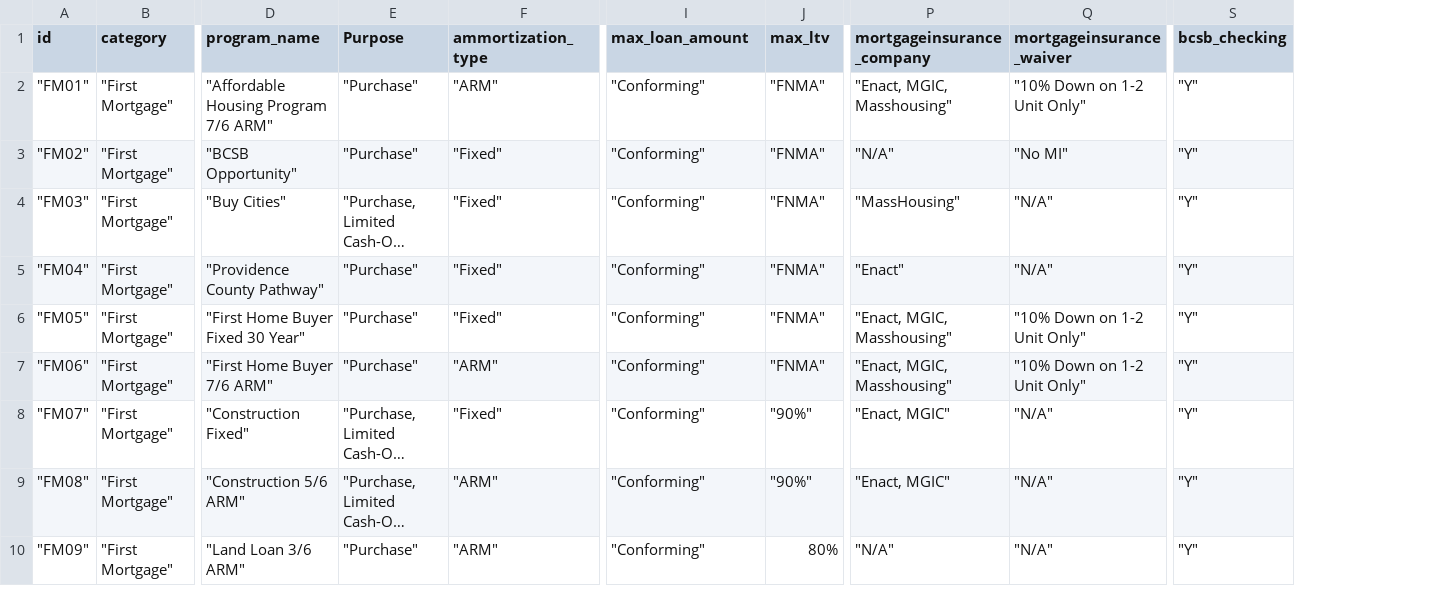
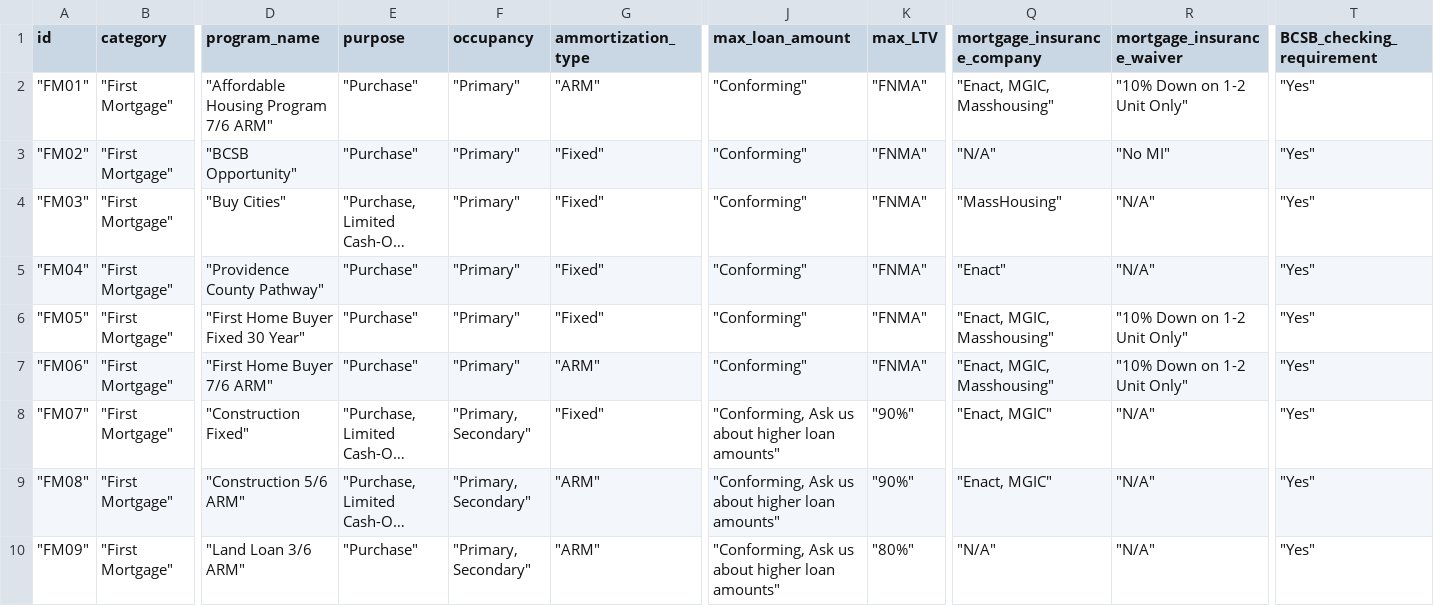
Before and after one commit to NewAige/AMITool, a CSV file: Product List Updated.csv, drawn as a sheet; only a part is shown, gaps mark what is left out; long unchanged cells end in …; removed rows and columns are numbered as before the commit, all else as after; the diff covers the shown part only; the diff names each change by its address in the sheet, - before the commit and + after, or states it on an @@ line.

Commit message:
Add files via upload

```diff
--- a/Product List Updated.csv
+++ b/Product List Updated.csv
+column F (occupancy), rows 2-10: "Primary" | "Primary" | "Primary" | "Primary" | "Primary" | "Primary" | "Primary, Secondary" | "Primary, Secondary" | "Primary, Secondary"
-column S (bcsb_checking), rows 2-10: all "Y"
+column T (BCSB_checking_requirement), rows 2-10: all "Yes"
-E1: Purpose
+E1: purpose
-K1: max_ltv
+K1: max_LTV
-Q1: mortgageinsurance_company
+Q1: mortgage_insurance_company
-R1: mortgageinsurance_waiver
+R1: mortgage_insurance_waiver
-J8:J10 (max_loan_amount): "Conforming"
+J8:J10 (max_loan_amount): "Conforming, Ask us about higher loan amounts"
-K10 (max_LTV): 80%
+K10 (max_LTV): "80%"
```
Also changed, not shown: 9 edited cells elsewhere in this file.
